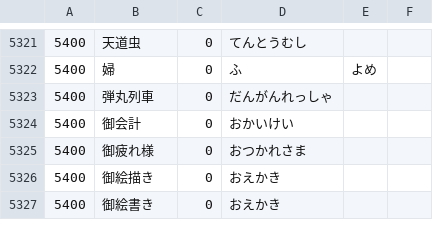
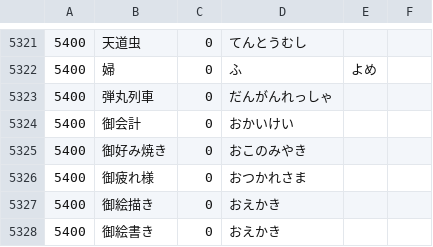
Before and after one commit to nevdelap/nevsjapanesevocab, a CSV file: vocab.csv, drawn as a sheet; only a part is shown, gaps mark what is left out; the diff names each change by its address in the sheet, - before the commit and + after, or states it on an @@ line.

Commit message:
more

```diff
--- a/vocab.csv
+++ b/vocab.csv
+row 5325: 5400 | 御好み焼き | 0 | おこのみやき
```
